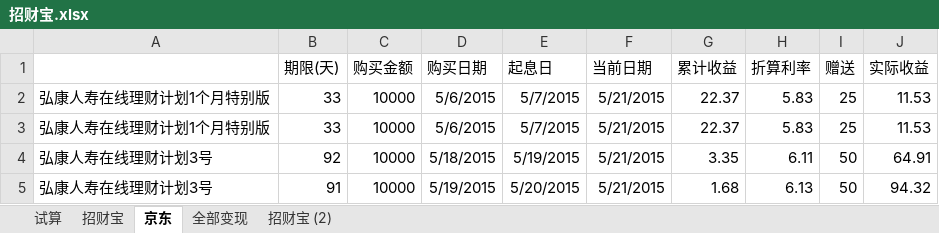
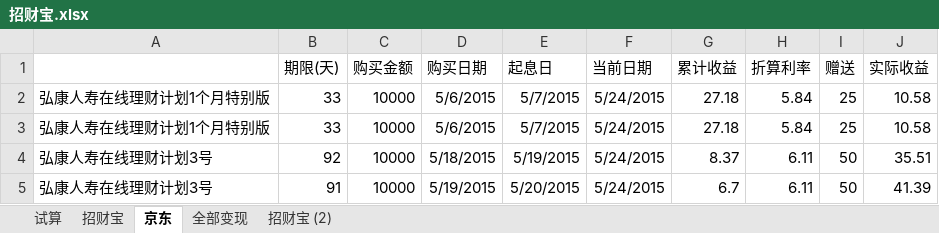
Before and after one commit to cnmud/832588m1pwG22w5t74PT0odv657C7m, an Excel workbook: 我的家/招财宝.xlsx, sheet 京东, drawn as a sheet; values as stored, in another font and other column widths than the file's, no borders; the diff names each change by its address in the sheet, - before the commit and + after, or states it on an @@ line.

```diff
--- a/我的家/招财宝.xlsx (sheet 京东)
+++ b/我的家/招财宝.xlsx (sheet 京东)
-F2:F5 (当前日期): 5/21/2015
+F2:F5 (当前日期): 5/24/2015
-G2:G3 (累计收益): 22.37
+G2:G3 (累计收益): 27.18
-H2:H3 (折算利率): 5.83
+H2:H3 (折算利率): 5.84
-J2:J3 (实际收益): 11.53
+J2:J3 (实际收益): 10.58
-G4 (累计收益): 3.35
+G4 (累计收益): 8.37
-J4 (实际收益): 64.91
+J4 (实际收益): 35.51
-G5 (累计收益): 1.68
+G5 (累计收益): 6.7
-H5 (折算利率): 6.13
+H5 (折算利率): 6.11
-J5 (实际收益): 94.32
+J5 (实际收益): 41.39
```
Also changed, not shown: sheet 招财宝, sheet 试算, 我的家/苏心妍日用.xlsx, 2 other files.
